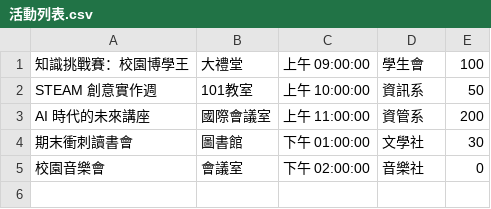
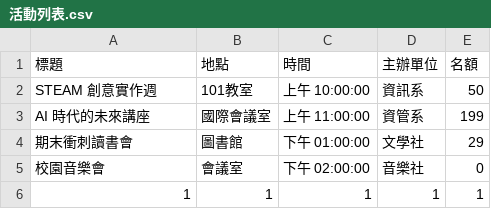
Before and after one commit to yaaadiiiiiiii/Campus-Event-Management-System, a CSV file: src/活動列表.csv, drawn as a sheet.

```diff
--- a/src/活動列表.csv
+++ b/src/活動列表.csv
@@ -1,5 +1,6 @@
-知識挑戰賽：校園博學王,大禮堂,上午 09:00:00,學生會,100
+標題,地點,時間,主辦單位,名額
 STEAM 創意實作週,101教室,上午 10:00:00,資訊系,50
-AI 時代的未來講座,國際會議室,上午 11:00:00,資管系,200
-期末衝刺讀書會,圖書館,下午 01:00:00,文學社,30
+AI 時代的未來講座,國際會議室,上午 11:00:00,資管系,199
+期末衝刺讀書會,圖書館,下午 01:00:00,文學社,29
 校園音樂會,會議室,下午 02:00:00,音樂社,0
+1,1,1,1,1
```
Also changed, not shown: 2 other files.
